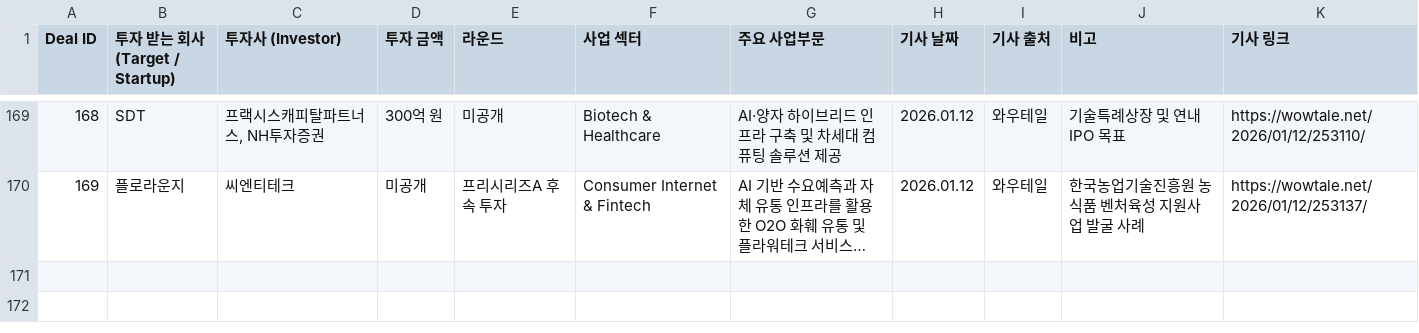
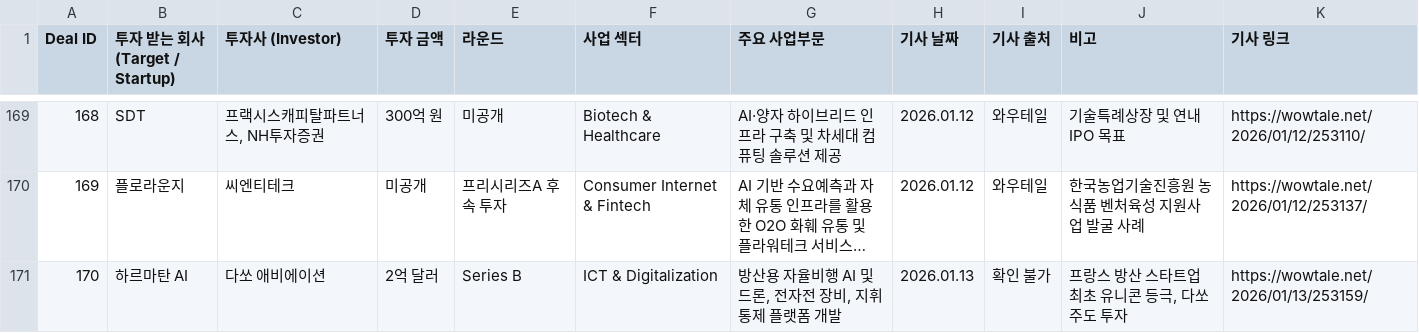
Before and after one commit to LFIntern/VC-News, a CSV file: wowtale_deals.csv, drawn as a sheet; only a part is shown, gaps mark what is left out; long unchanged cells end in …; the diff names each change by its address in the sheet, - before the commit and + after, or states it on an @@ line.

```diff
--- a/wowtale_deals.csv
+++ b/wowtale_deals.csv
+row 171: 170 | 하르마탄 AI | 다쏘 애비에이션 | 2억 달러 | Series B | ICT & Digitalization | 방산용 자율비행 AI 및 드론, 전자전 장비, 지휘통제 플랫폼 개발 | 2026.01.13 | 확인 불가 | 프랑스 방산 스타트업 최초 유니콘 등극, 다쏘 주도 투자 | https://wowtale.net/2026/01/13/253159/
```
Also changed, not shown: wowtale_latest.csv.
